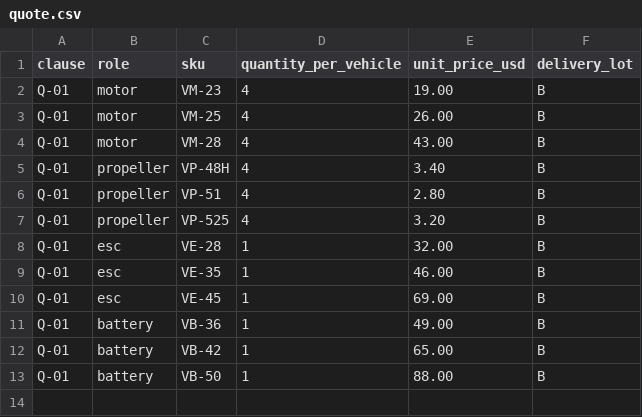
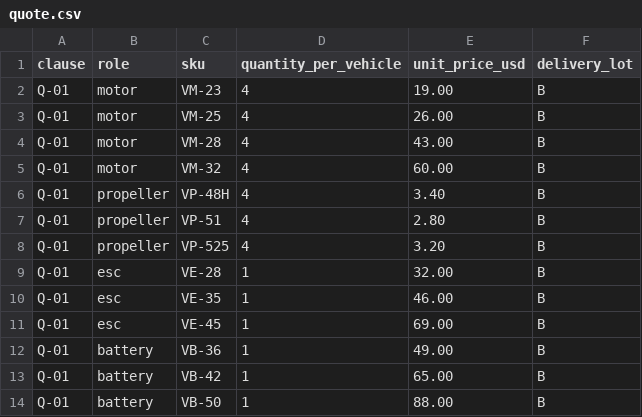
Before and after one commit to Grounded-Intelligence-Initiative/agentic-robotics-benchmark, a CSV file: tasks/uav/unmanned_aerial_vehicle_requirements_replica_from_photos/setup/payload/quote.csv, drawn as a sheet; the diff names each change by its address in the sheet, - before the commit and + after, or states it on an @@ line.

Commit message:
Add compound motor tilts and lower control-window procurement

```diff
--- a/tasks/uav/unmanned_aerial_vehicle_requirements_replica_from_photos/setup/payload/quote.csv
+++ b/tasks/uav/unmanned_aerial_vehicle_requirements_replica_from_photos/setup/payload/quote.csv
+row 5: Q-01 | motor | VM-32 | 4 | 60.00 | B
```
Also changed, not shown: 18 other files.
